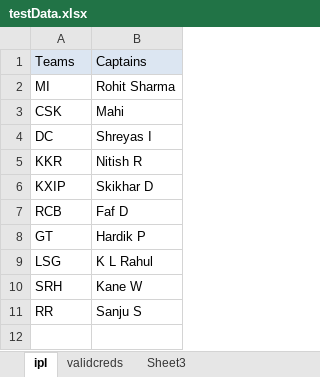
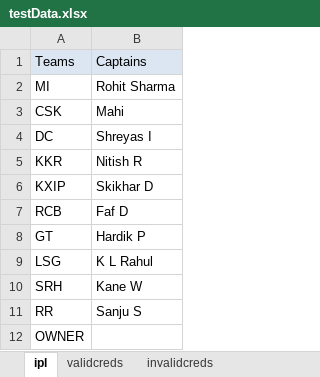
Before and after one commit to rupalimali33/SeleniumE1, an Excel workbook: E1NewSeleniumProject/data/testData.xlsx, sheet ipl, drawn as a sheet; values as stored, in another font and other column widths than the file's, no borders; the diff names each change by its address in the sheet, - before the commit and + after, or states it on an @@ line.

```diff
--- a/E1NewSeleniumProject/data/testData.xlsx (sheet ipl)
+++ b/E1NewSeleniumProject/data/testData.xlsx (sheet ipl)
-sheet tab: Sheet3
+sheet tab: invalidcreds
+row 12: OWNER
```
Also changed, not shown: sheet invalidcreds, 4 other files.
